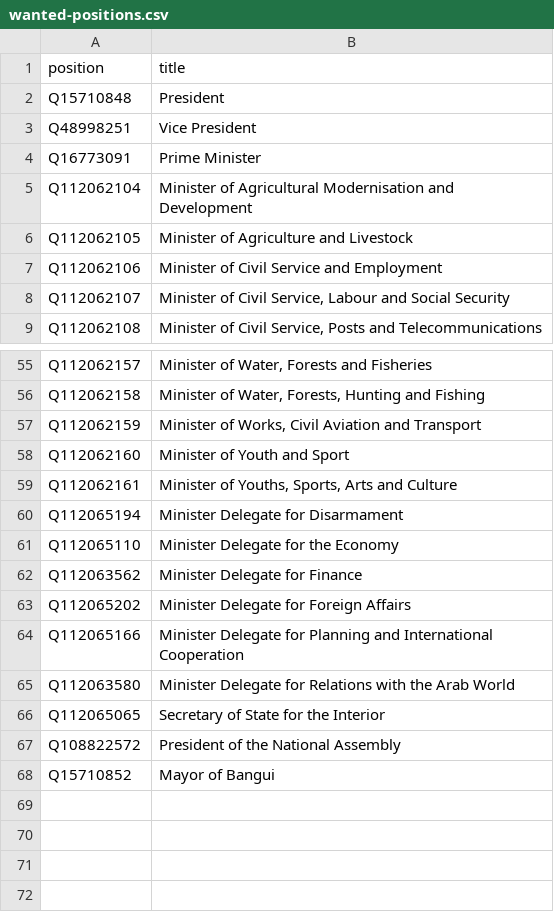
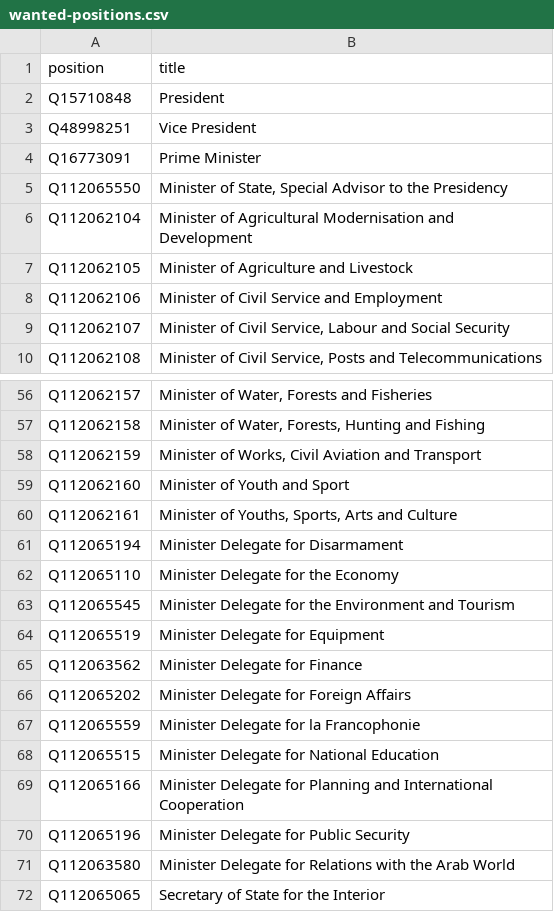
Before and after one commit to every-politician-scrapers/central-african-republic, a CSV file: wikidata/wanted-positions.csv, drawn as a sheet; only a part is shown, gaps mark what is left out; the shorter side is filled out with more unchanged rows; the diff names each change by its address in the sheet, - before the commit and + after, or states it on an @@ line.

```diff
--- a/wikidata/wanted-positions.csv
+++ b/wikidata/wanted-positions.csv
+row 5: Q112065550 | Minister of State, Special Advisor to the Presidency
+row 63: Q112065545 | Minister Delegate for the Environment and Tourism
+row 64: Q112065519 | Minister Delegate for Equipment
+row 67: Q112065559 | Minister Delegate for la Francophonie
+row 68: Q112065515 | Minister Delegate for National Education
+row 70: Q112065196 | Minister Delegate for Public Security
```
Also changed, not shown: sources/ziguele-2/wikidata.csv, 2 other files.
